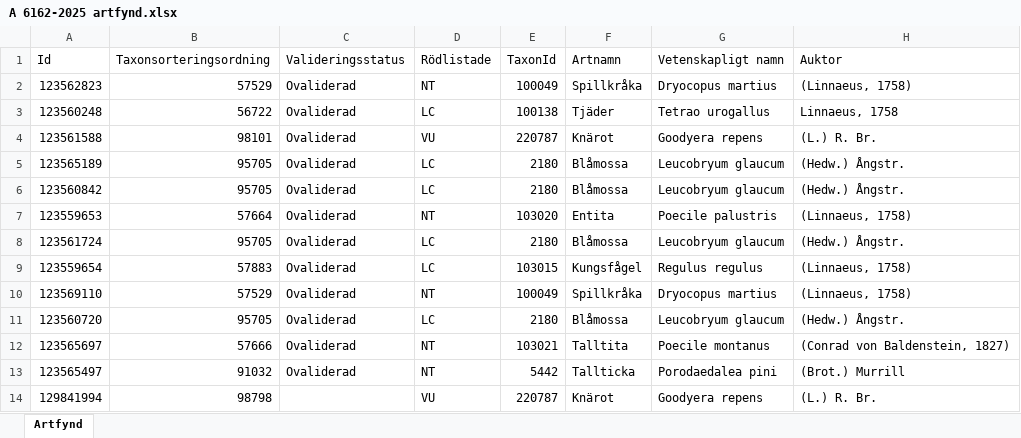
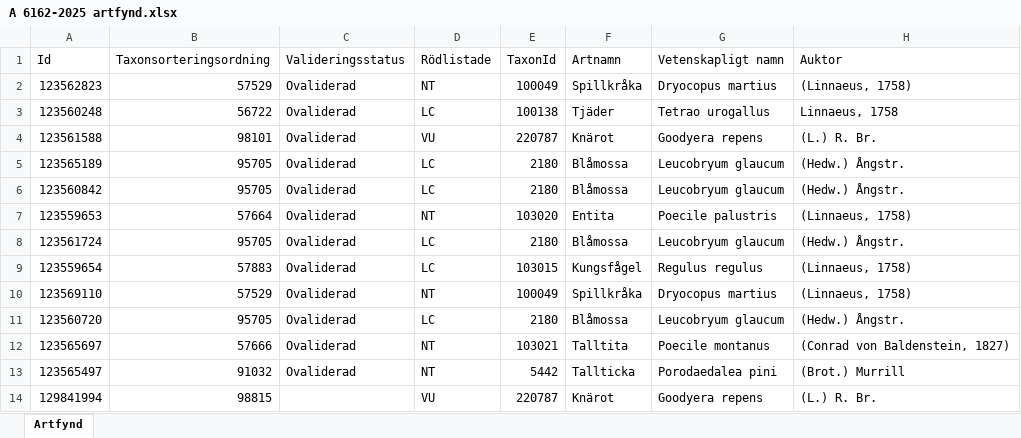
Before and after one commit to klasma/Logging_0128, an Excel workbook: artfynd/A 6162-2025 artfynd.xlsx, sheet Artfynd, drawn as a sheet; only a part is shown; values as stored, in another font and other column widths than the file's, no borders; the diff names each change by its address in the sheet, - before the commit and + after, or states it on an @@ line.

```diff
--- a/artfynd/A 6162-2025 artfynd.xlsx (sheet Artfynd)
+++ b/artfynd/A 6162-2025 artfynd.xlsx (sheet Artfynd)
-B14 (Taxonsorteringsordning): 98798
+B14 (Taxonsorteringsordning): 98815
```
Also changed, not shown: artfynd/A 2987-2023 artfynd.xlsx, artfynd/A 2992-2023 artfynd.xlsx, 54 other files.
